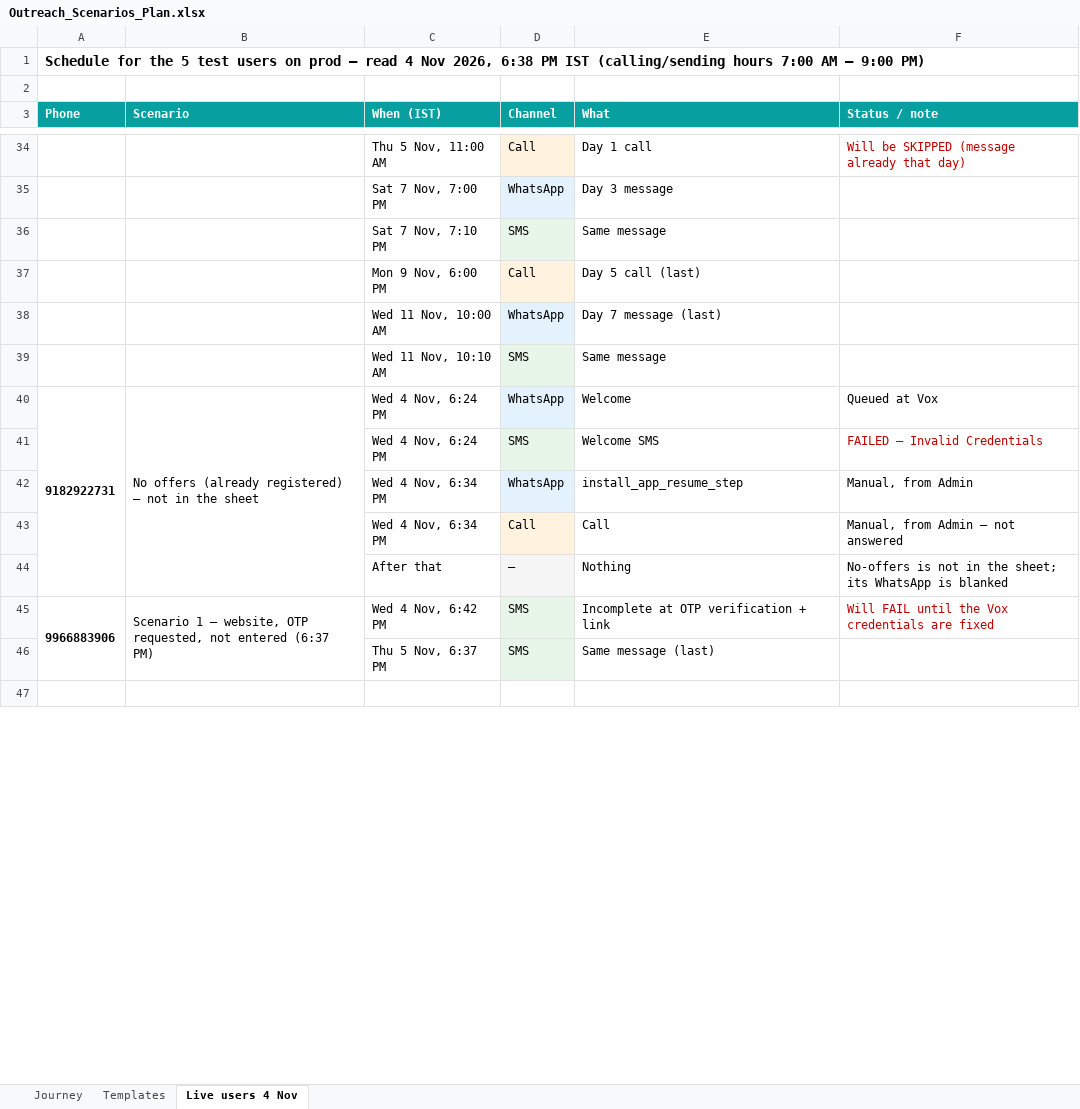
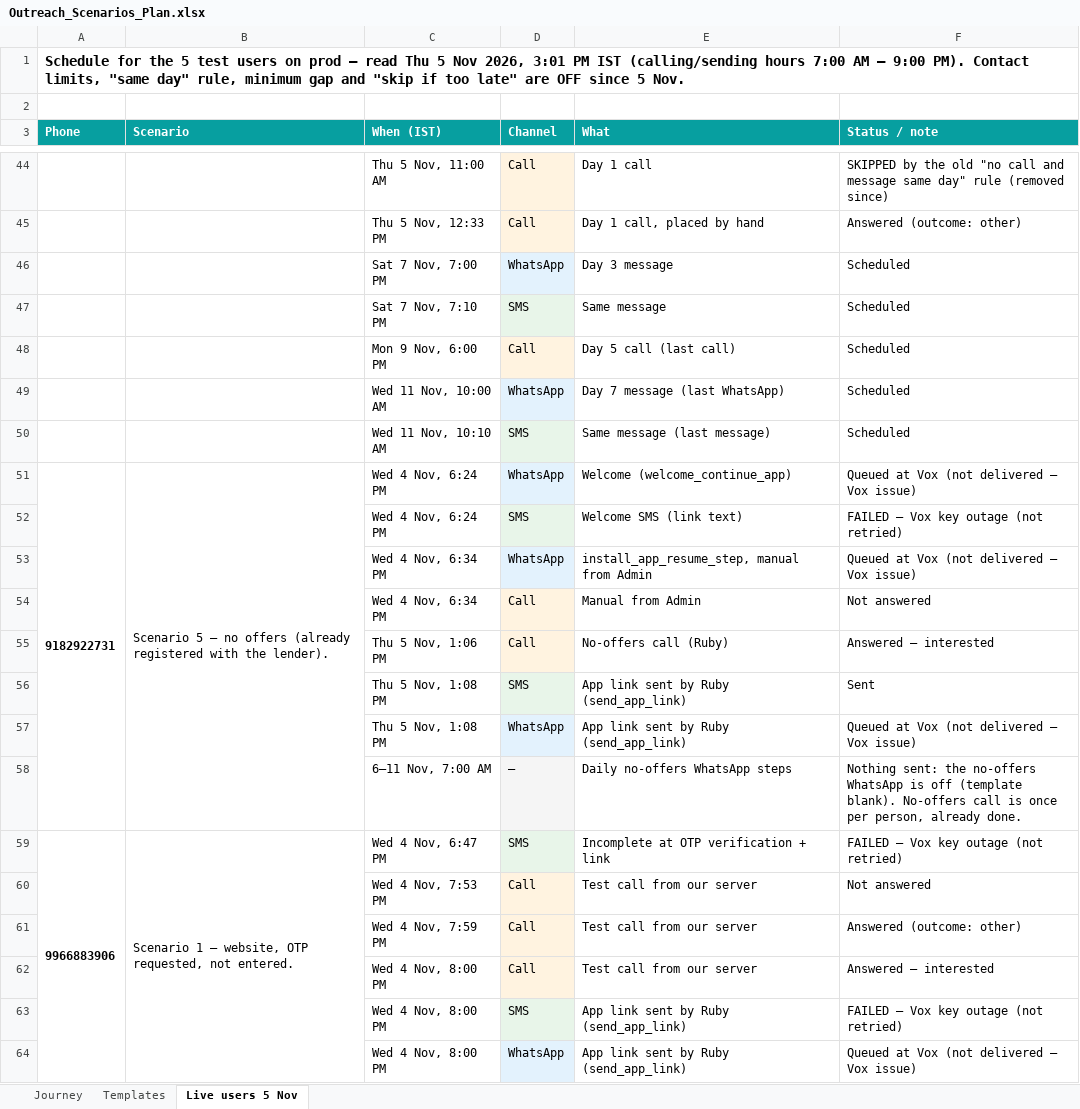
Before and after one commit to sachintulla/SwiftLoan-Platform, an Excel workbook: docs/Outreach_Scenarios_Plan.xlsx, sheet Live users 5 Nov, drawn as a sheet; only a part is shown, gaps mark what is left out; the shorter side is filled out with more unchanged rows; values as stored, in another font and other column widths than the file's, no borders; removed rows and columns are numbered as before the commit, all else as after; the diff covers the shown part only; the diff names each change by its address in the sheet, - before the commit and + after, or states it on an @@ line.

```diff
--- a/docs/Outreach_Scenarios_Plan.xlsx (sheet Live users 5 Nov)
+++ b/docs/Outreach_Scenarios_Plan.xlsx (sheet Live users 5 Nov)
-sheet tab: Live users 4 Nov
+sheet tab: Live users 5 Nov
-A1 (Phone): …— read 4 Nov 2026, 6:38 PM IST (calling/sending hours 7:00 AM – 9:00 PM)
+A1 (Phone): …— read Thu 5 Nov 2026, 3:01 PM IST (calling/sending hours 7:00 AM – 9:00 PM). Contact limits, "same day" rule, minimum gap and "skip if too late" are OFF since 5 Nov.
-F44 (Status / note): Will be SKIPPED (message already that day)
+F44 (Status / note): SKIPPED by the old "no call and message same day" rule (removed since)
-F44 text colour: #C00000
+F44 text colour: black
+row 45:  |  | Thu 5 Nov, 12:33 PM | Call | Day 1 call, placed by hand | Answered (outcome: other)
-F46:F50 (Status / note): (empty)
+F46:F50 (Status / note): Scheduled
-E48 (What): Day 5 call (last)
+E48 (What): Day 5 call (last call)
-E49 (What): Day 7 message (last)
+E49 (What): Day 7 message (last WhatsApp)
-E50 (What): Same message
+E50 (What): Same message (last message)
-B51 (Scenario): No offers (already registered) — not in the sheet
+B51 (Scenario): Scenario 5 — no offers (already registered with the lender).
-E51 (What): Welcome
+E51 (What): Welcome (welcome_continue_app)
-F51 (Status / note): Queued at Vox
+F51 (Status / note): Queued at Vox (not delivered — Vox issue)
-E52 (What): Welcome SMS
+E52 (What): Welcome SMS (link text)
-F52 (Status / note): FAILED — Invalid Credentials
+F52 (Status / note): FAILED — Vox key outage (not retried)
-F52 text colour: #C00000
+F52 text colour: black
-E53 (What): install_app_resume_step
+E53 (What): install_app_resume_step, manual from Admin
-F53 (Status / note): Manual, from Admin
+F53 (Status / note): Queued at Vox (not delivered — Vox issue)
-E54 (What): Call
+E54 (What): Manual from Admin
-F54 (Status / note): Manual, from Admin — not answered
+F54 (Status / note): Not answered
-row 44:  |  | After that | — | Nothing | No-offers is not in the sheet; its WhatsApp is blanked
+row 55:  |  | Thu 5 Nov, 1:06 PM | Call | No-offers call (Ruby) | Answered — interested
+row 56:  |  | Thu 5 Nov, 1:08 PM | SMS | App link sent by Ruby (send_app_link) | Sent
+row 57:  |  | Thu 5 Nov, 1:08 PM | WhatsApp | App link sent by Ruby (send_app_link) | Queued at Vox (not delivered — Vox issue)
+row 58:  |  | 6–11 Nov, 7:00 AM | — | Daily no-offers WhatsApp steps | Nothing sent: the no-offers WhatsApp is off (template blank). No-offers call is once per person, already done.
-B59 (Scenario): …requested, not entered (6:37 PM)
+B59 (Scenario): …requested, not entered.
-C59 (When (IST)): Wed 4 Nov, 6:42 PM
+C59 (When (IST)): Wed 4 Nov, 6:47 PM
-F59 (Status / note): Will FAIL until the Vox credentials are fixed
+F59 (Status / note): FAILED — Vox key outage (not retried)
-F59 text colour: #C00000
+F59 text colour: black
-row 46:  |  | Thu 5 Nov, 6:37 PM | SMS | Same message (last)
+row 60:  |  | Wed 4 Nov, 7:53 PM | Call | Test call from our server | Not answered
+row 61:  |  | Wed 4 Nov, 7:59 PM | Call | Test call from our server | Answered (outcome: other)
+row 62:  |  | Wed 4 Nov, 8:00 PM | Call | Test call from our server | Answered — interested
+row 63:  |  | Wed 4 Nov, 8:00 PM | SMS | App link sent by Ruby (send_app_link) | FAILED — Vox key outage (not retried)
+row 64:  |  | Wed 4 Nov, 8:00 PM | WhatsApp | App link sent by Ruby (send_app_link) | Queued at Vox (not delivered — Vox issue)
```
Also changed, not shown: 27 added rows, 15 removed rows, 36 edited cells, cell formats and merged cells elsewhere in this sheet, sheet Journey, 49 other files.
